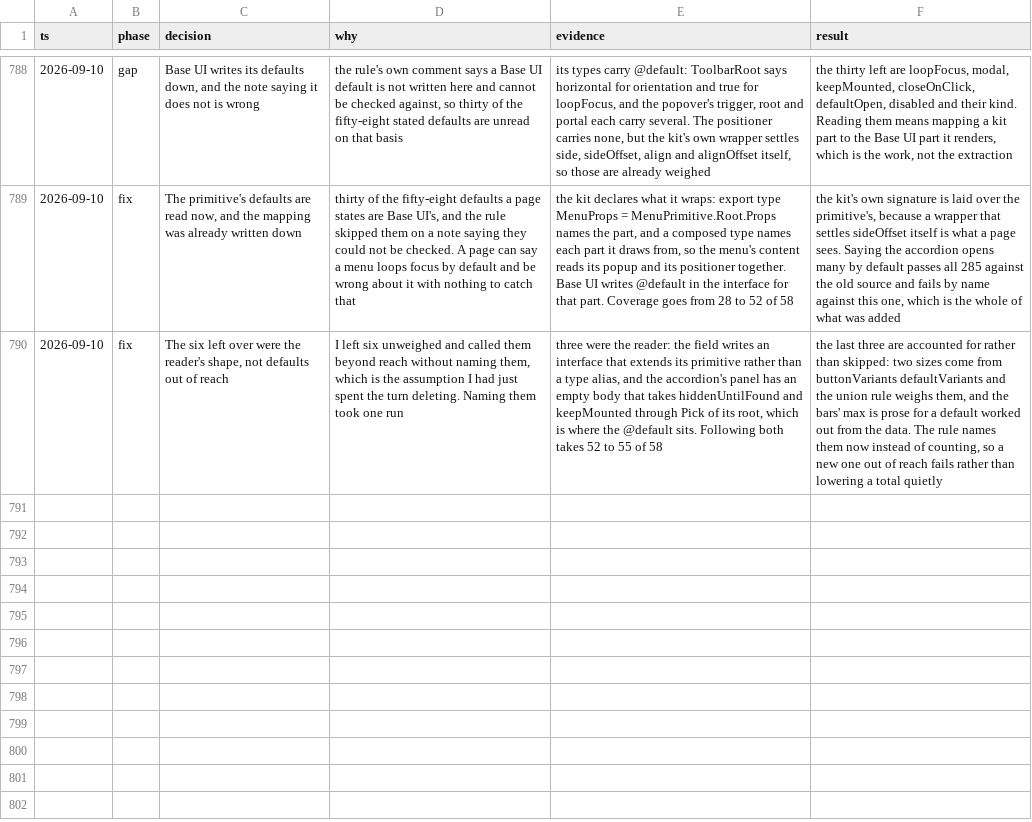
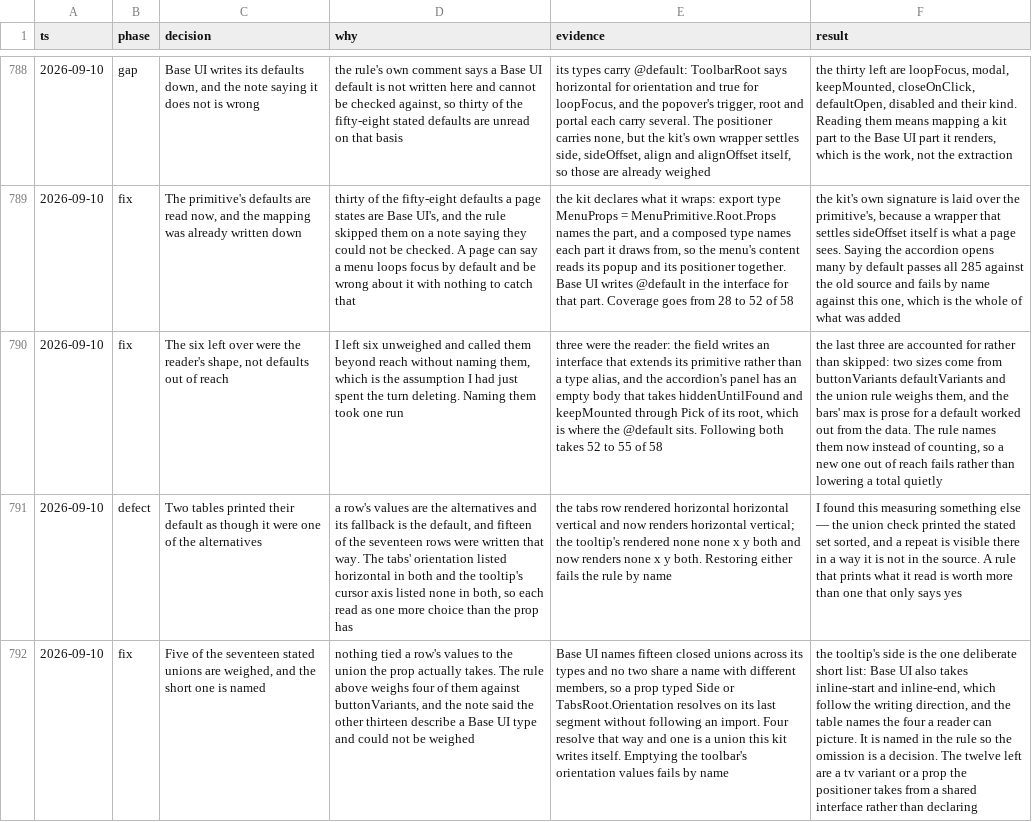
Before and after one commit to tyler-mitchell/infinite-canvas, a TSV file: packages/polkadot-ui/docs/internal/decisions.tsv, drawn as a sheet; only a part is shown, gaps mark what is left out; the diff names each change by its address in the sheet, - before the commit and + after, or states it on an @@ line.

```diff
--- a/packages/polkadot-ui/docs/internal/decisions.tsv
+++ b/packages/polkadot-ui/docs/internal/decisions.tsv
+row 791: 2026-09-10 | defect | Two tables printed their default as though it were one of the alternatives | a row's values are the alternatives and its fallback is the default, and fifteen of the seventeen rows were written that way. The tabs' orientation listed horizontal in both and the tooltip's cursor axis listed none in both, so each read as one more choice than the prop has | the tabs row rendered horizontal horizontal vertical and now renders horizontal vertical; the tooltip's rendered none none x y both and now renders none x y both. Restoring either fails the rule by name | I found this measuring something else — the union check printed the stated set sorted, and a repeat is visible there in a way it is not in the source. A rule that prints what it read is worth more than one that only says yes
+row 792: 2026-09-10 | fix | Five of the seventeen stated unions are weighed, and the short one is named | nothing tied a row's values to the union the prop actually takes. The rule above weighs four of them against buttonVariants, and the note said the other thirteen describe a Base UI type and could not be weighed | Base UI names fifteen closed unions across its types and no two share a name with different members, so a prop typed Side or TabsRoot.Orientation resolves on its last segment without following an import. Four resolve that way and one is a union this kit writes itself. Emptying the toolbar's orientation values fails by name | the tooltip's side is the one deliberate short list: Base UI also takes inline-start and inline-end, which follow the writing direction, and the table names the four a reader can picture. It is named in the rule so the omission is a decision. The twelve left are a tv variant or a prop the positioner takes from a shared interface rather than declaring
```
Also changed, not shown: 3 other files.
